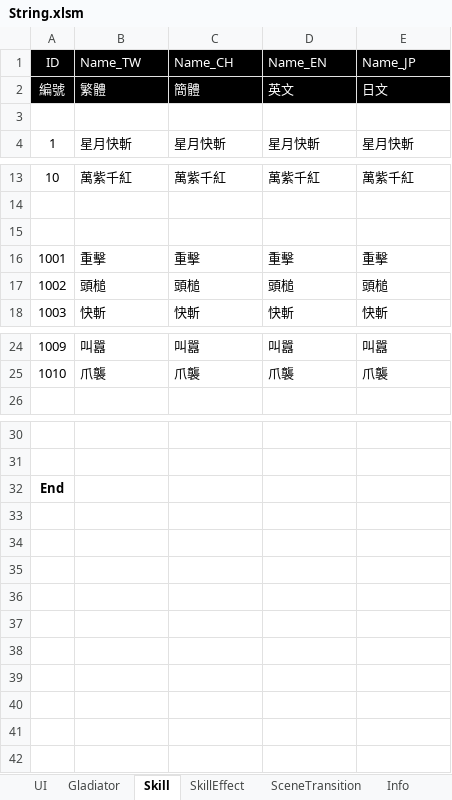
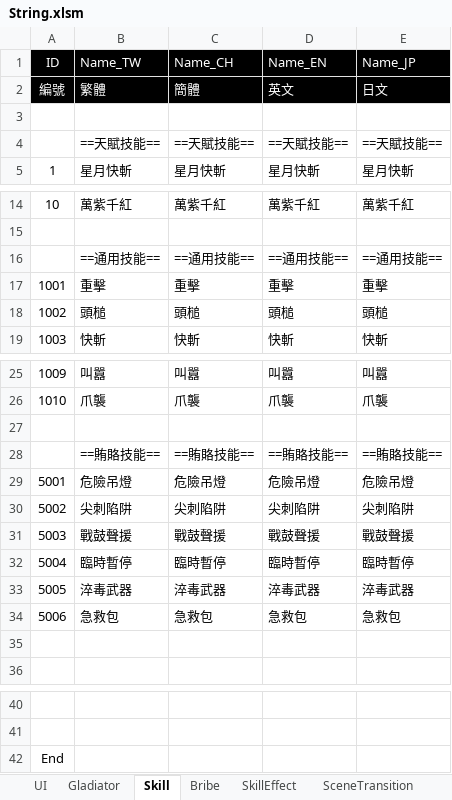
Before and after one commit to pixiesfordev/gladiators, an Excel workbook: Design/String.xlsm, sheet Skill, drawn as a sheet; only a part is shown, gaps mark what is left out; values as stored, in another font and other column widths than the file's, no borders; addresses are those after the commit; the diff names each change by its address in the sheet, - before the commit and + after, or states it on an @@ line.

```diff
--- a/Design/String.xlsm (sheet Skill)
+++ b/Design/String.xlsm (sheet Skill)
+sheet tab: Bribe
+row 4:  | ==天賦技能== | ==天賦技能== | ==天賦技能== | ==天賦技能==
-row 16: (empty)
+row 16:  | ==通用技能== | ==通用技能== | ==通用技能== | ==通用技能==
+row 27: (empty)
+row 28:  | ==賄賂技能== | ==賄賂技能== | ==賄賂技能== | ==賄賂技能==
+row 29: 5001 | 危險吊燈 | 危險吊燈 | 危險吊燈 | 危險吊燈
+row 30: 5002 | 尖刺陷阱 | 尖刺陷阱 | 尖刺陷阱 | 尖刺陷阱
+row 31: 5003 | 戰鼓聲援 | 戰鼓聲援 | 戰鼓聲援 | 戰鼓聲援
+row 32: 5004 | 臨時暫停 | 臨時暫停 | 臨時暫停 | 臨時暫停
+row 33: 5005 | 淬毒武器 | 淬毒武器 | 淬毒武器 | 淬毒武器
+row 34: 5006 | 急救包 | 急救包 | 急救包 | 急救包
+row 35: (empty)
-A42 bold: on
+A42 bold: off
```
Also changed, not shown: Design/Gladiator.xlsm, 43 other files.
